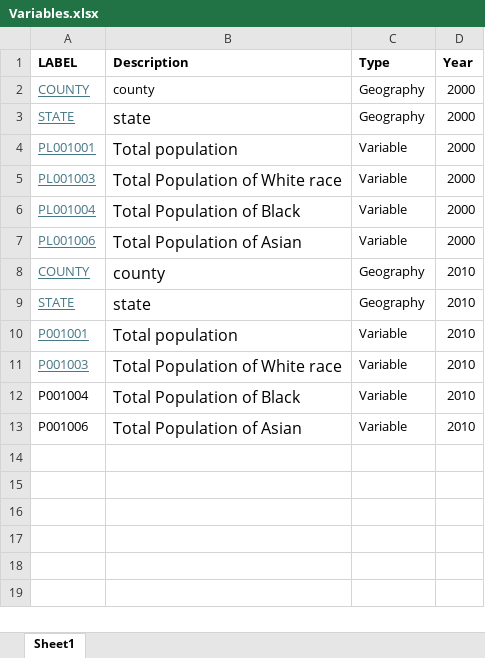
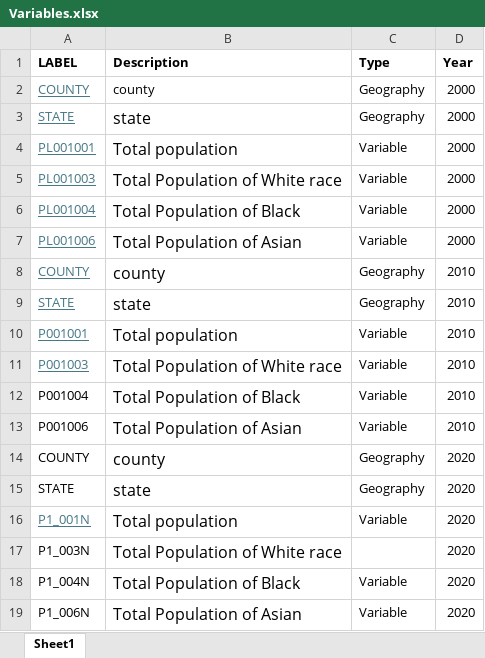
Before and after one commit to ArshBansal64/DotAsset, an Excel workbook: Census/Variables.xlsx, sheet Sheet1, drawn as a sheet; values as stored, in another font and other column widths than the file's, no borders; the diff names each change by its address in the sheet, - before the commit and + after, or states it on an @@ line.

Commit message:
Added all years

```diff
--- a/Census/Variables.xlsx (sheet Sheet1)
+++ b/Census/Variables.xlsx (sheet Sheet1)
+row 14: COUNTY | county | Geography | 2020
+row 15: STATE | state | Geography | 2020
+row 16: P1_001N | Total population | Variable | 2020
+row 17: P1_003N | Total Population of White race |  | 2020
+row 18: P1_004N | Total Population of Black | Variable | 2020
+row 19: P1_006N | Total Population of Asian | Variable | 2020
```
Also changed, not shown: 2 other files.
